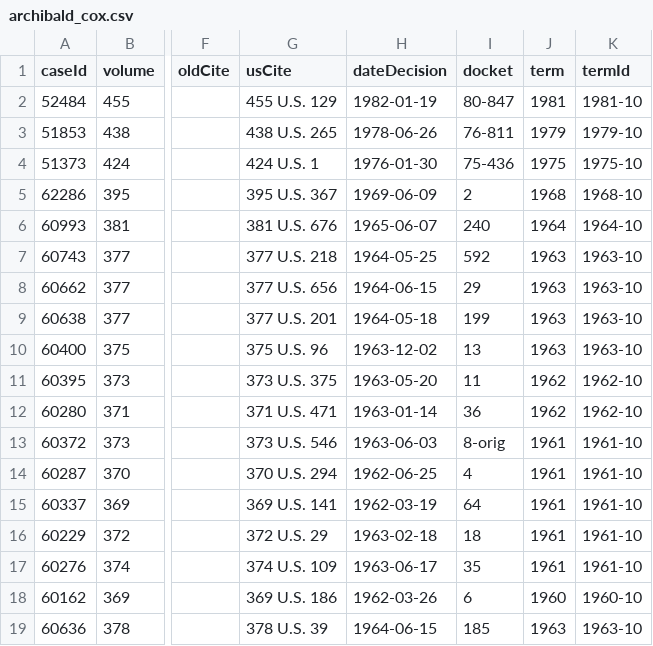
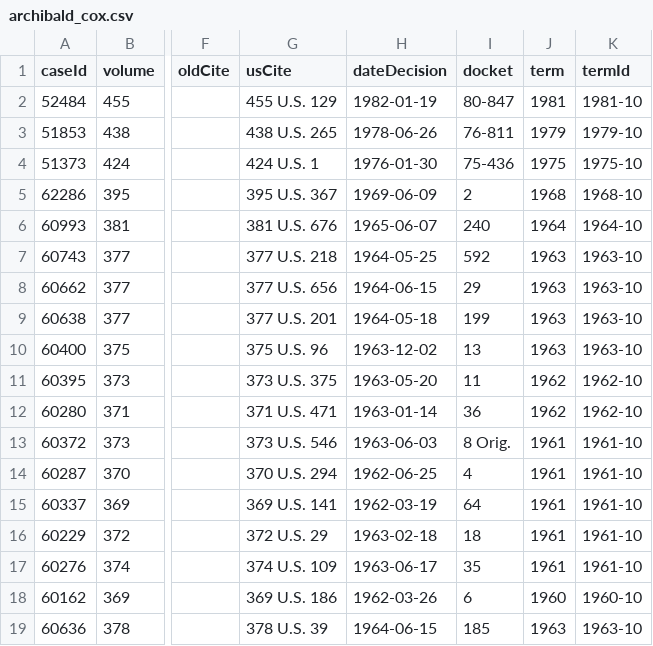
Before and after one commit to jeffpar/lonedissent, a CSV file: sources/oyez/advocates/archibald_cox/archibald_cox.csv, drawn as a sheet; only a part is shown, gaps mark what is left out; the diff names each change by its address in the sheet, - before the commit and + after, or states it on an @@ line.

```diff
--- a/sources/oyez/advocates/archibald_cox/archibald_cox.csv
+++ b/sources/oyez/advocates/archibald_cox/archibald_cox.csv
-I13 (docket): 8-orig
+I13 (docket): 8 Orig.
```
Also changed, not shown: sources/oyez/advocates/carter_phillips/carter_phillips.csv, sources/oyez/advocates/edwin_kneedler/edwin_kneedler.csv, 18 other files.
